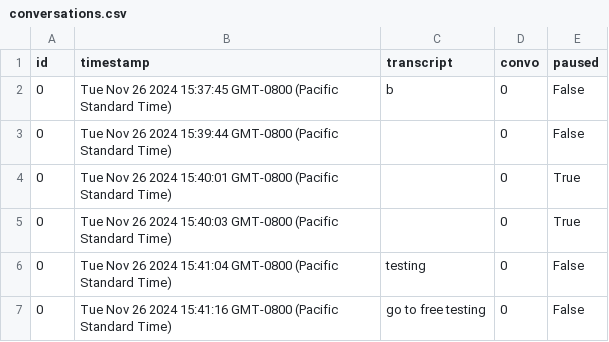
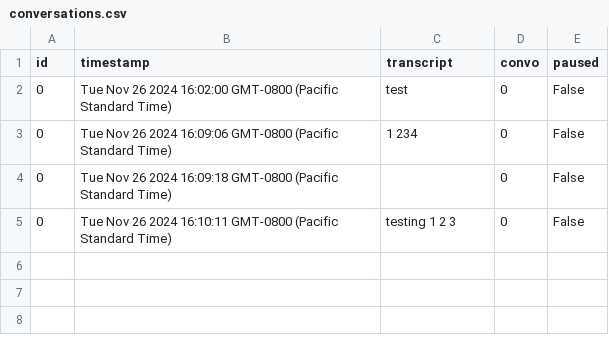
Before and after one commit to kennyzhang620/convo-sepper, a CSV file: conversations.csv, drawn as a sheet.

```diff
--- a/conversations.csv
+++ b/conversations.csv
@@ -1,7 +1,5 @@
 id,timestamp,transcript,convo,paused
-0,Tue Nov 26 2024 15:37:45 GMT-0800 (Pacific Standard Time),b,0,False
-0,Tue Nov 26 2024 15:39:44 GMT-0800 (Pacific Standard Time),,0,False
-0,Tue Nov 26 2024 15:40:01 GMT-0800 (Pacific Standard Time),     ,0,True
-0,Tue Nov 26 2024 15:40:03 GMT-0800 (Pacific Standard Time), ,0,True
-0,Tue Nov 26 2024 15:41:04 GMT-0800 (Pacific Standard Time),testing,0,False
-0,Tue Nov 26 2024 15:41:16 GMT-0800 (Pacific Standard Time),go to free testing,0,False
+0,Tue Nov 26 2024 16:02:00 GMT-0800 (Pacific Standard Time),test,0,False
+0,Tue Nov 26 2024 16:09:06 GMT-0800 (Pacific Standard Time),1 234,0,False
+0,Tue Nov 26 2024 16:09:18 GMT-0800 (Pacific Standard Time),,0,False
+0,Tue Nov 26 2024 16:10:11 GMT-0800 (Pacific Standard Time),testing 1 2 3,0,False
```
Also changed, not shown: 2 other files.
